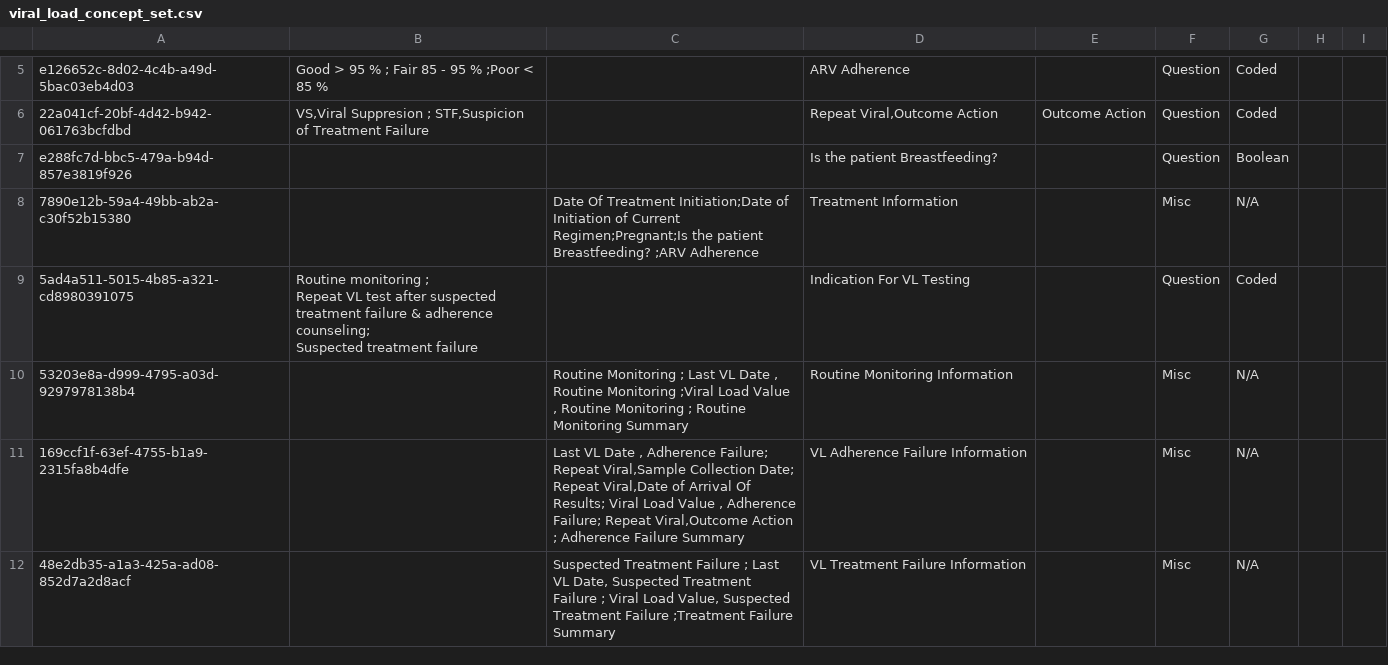
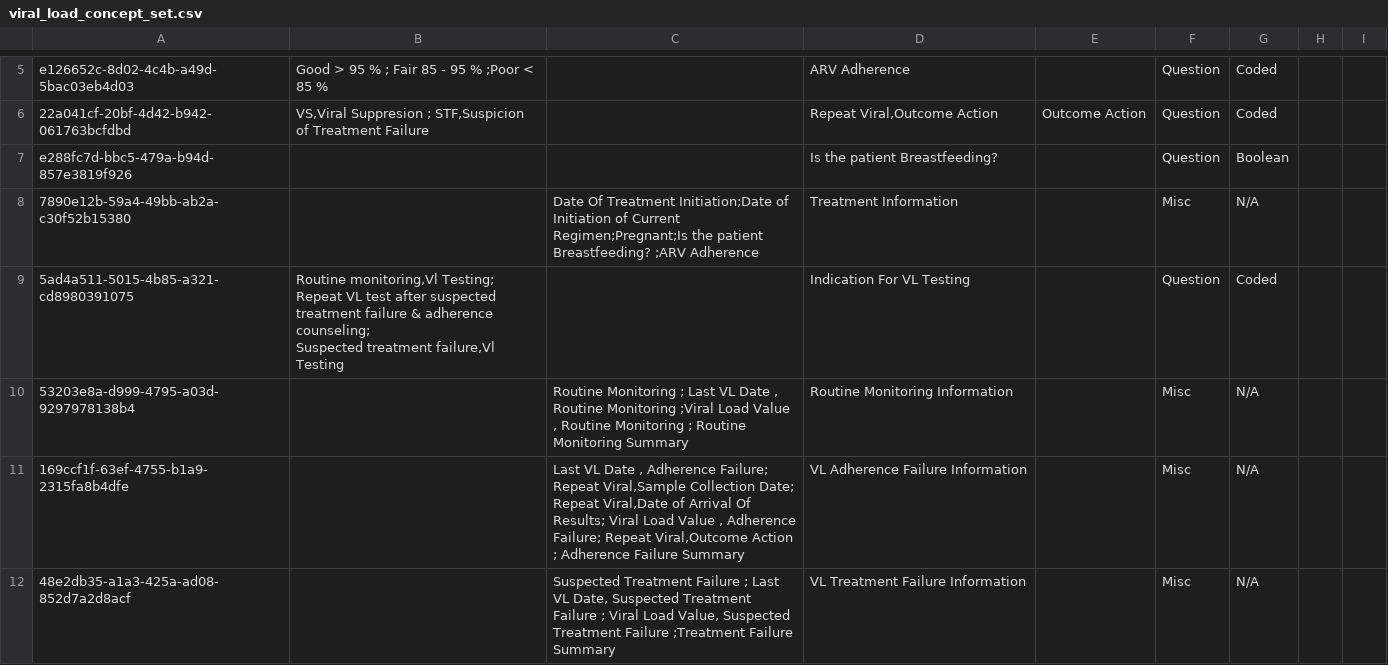
Before and after one commit to IntelliSOFT-Consulting/kspras_metadata, a CSV file: configuration/concepts/viral_load_concept_set.csv, drawn as a sheet; only a part is shown, gaps mark what is left out.

```diff
--- a/configuration/concepts/viral_load_concept_set.csv
+++ b/configuration/concepts/viral_load_concept_set.csv
@@ -8,5 +8,5 @@ e288fc7d-bbc5-479a-b94d-857e3819f926,,,Is the patient Breastfeeding?,,Question,B
 7890e12b-59a4-49bb-ab2a-c30f52b15380,,"Date Of Treatment Initiation;Date of Initiation of Current Regimen;Pregnant;Is the patient Breastfeeding? ;ARV Adherence ",Treatment Information,,Misc,N/A,,
-5ad4a511-5015-4b85-a321-cd8980391075,"Routine monitoring ;
-Repeat VL test after suspected treatment failure & adherence counseling;
-Suspected treatment failure",,Indication For VL Testing,,Question,Coded,,
+5ad4a511-5015-4b85-a321-cd8980391075,"Routine monitoring,Vl Testing;
+Repeat VL test after suspected treatment failure & adherence counseling;
+Suspected treatment failure,Vl Testing",,Indication For VL Testing,,Question,Coded,,
 53203e8a-d999-4795-a03d-9297978138b4,,"Routine Monitoring ; Last VL Date , Routine Monitoring ;Viral Load Value , Routine Monitoring ; Routine Monitoring Summary",Routine Monitoring Information,,Misc,N/A,,
```
Also changed, not shown: configuration/concepts/viral_load_concepts.csv.
